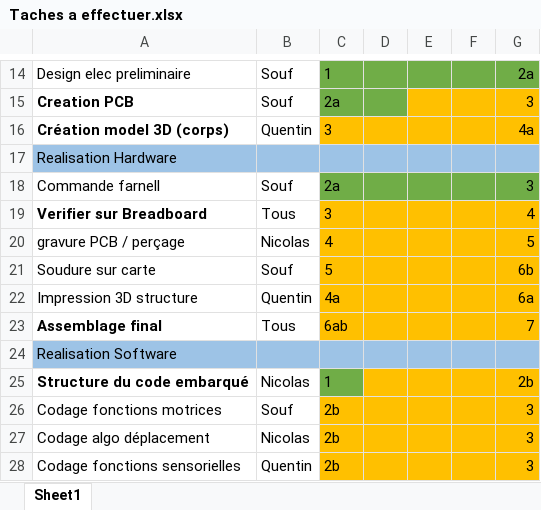
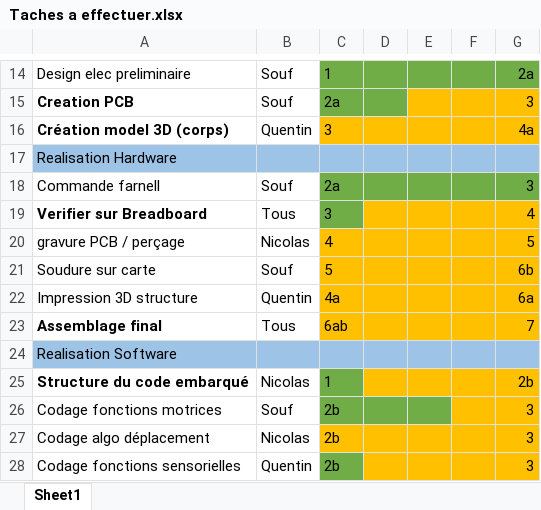
Before and after one commit to MOSH-Insa-Toulouse/QuanticAnt, an Excel workbook: Taches a effectuer.xlsx, sheet Sheet1, drawn as a sheet; only a part is shown, gaps mark what is left out; values as stored, in another font and other column widths than the file's, no borders; the diff names each change by its address in the sheet, - before the commit and + after, or states it on an @@ line.

Commit message:
Ajout de liste des dimensions - MAJ des taches

```diff
--- a/Taches a effectuer.xlsx (sheet Sheet1)
+++ b/Taches a effectuer.xlsx (sheet Sheet1)
-C19 fill: #FFC000
+C19 fill: #70AD47
-C26:E26 fill: #FFC000
+C26:E26 fill: #70AD47
-C28 fill: #FFC000
+C28 fill: #70AD47
```
Also changed, not shown: 1 other file.
